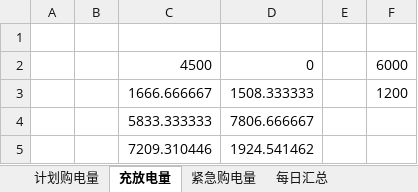
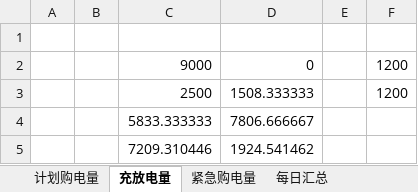
Before and after one commit to m926y/math-paoblem3, an Excel workbook: reorganized/output/q2/result2.xlsx, sheet 充放电量, drawn as a sheet; only a part is shown; values as stored, in another font and other column widths than the file's, no borders; removed rows and columns are numbered as before the commit, all else as after; the diff names each change by its address in the sheet, - before the commit and + after, or states it on an @@ line.

```diff
--- a/reorganized/output/q2/result2.xlsx (sheet 充放电量)
+++ b/reorganized/output/q2/result2.xlsx (sheet 充放电量)
-row 2:  |  | 4500 | 0 |  | 6000
+row 2:  |  | 9000 | 0 |  | 1200
-C3: 1666.666667
+C3: 2500
```
Also changed, not shown: sheet 计划购电量, sheet 每日汇总, 8 other files.
